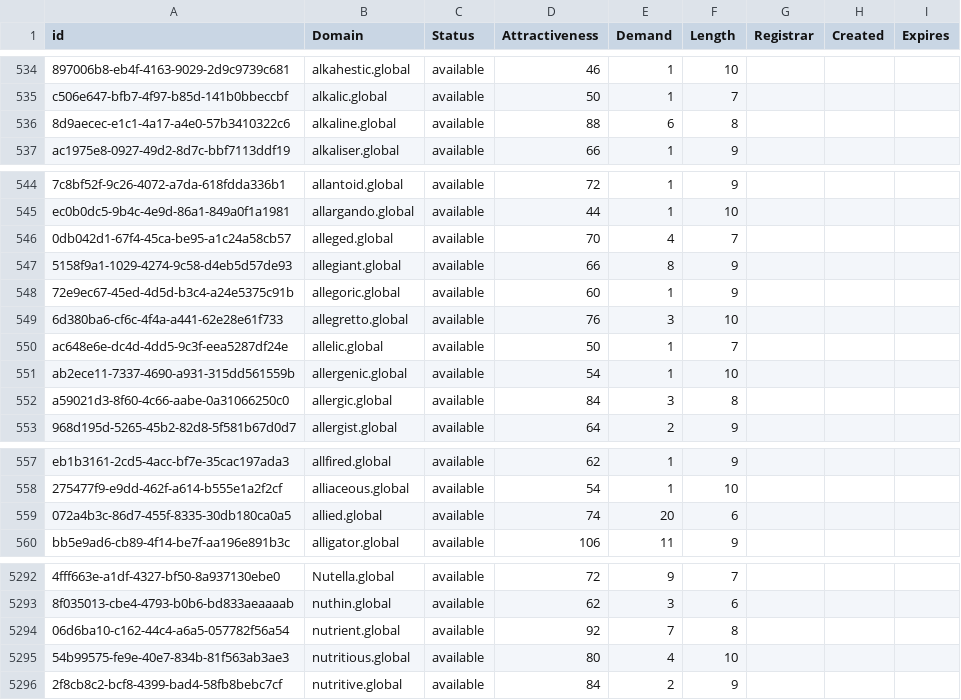
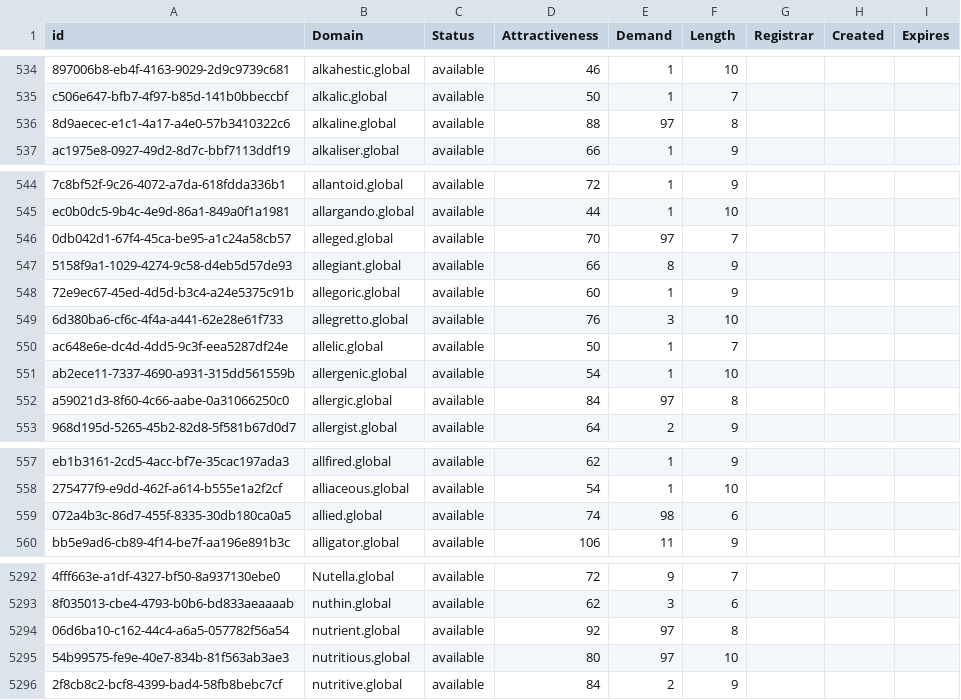
Before and after one commit to UniqueDomains/global-oneword-domains, a CSV file: global.csv, drawn as a sheet; only a part is shown, gaps mark what is left out; the diff covers the shown part only; the diff names each change by its address in the sheet, - before the commit and + after, or states it on an @@ line.

```diff
--- a/global.csv
+++ b/global.csv
-E536 (Demand): 6
+E536 (Demand): 97
-E546 (Demand): 4
+E546 (Demand): 97
-E552 (Demand): 3
+E552 (Demand): 97
-E559 (Demand): 20
+E559 (Demand): 98
-E5294 (Demand): 7
+E5294 (Demand): 97
-E5295 (Demand): 4
+E5295 (Demand): 97
```
Also changed, not shown: 39 edited cells elsewhere in this file, 1 other file.
